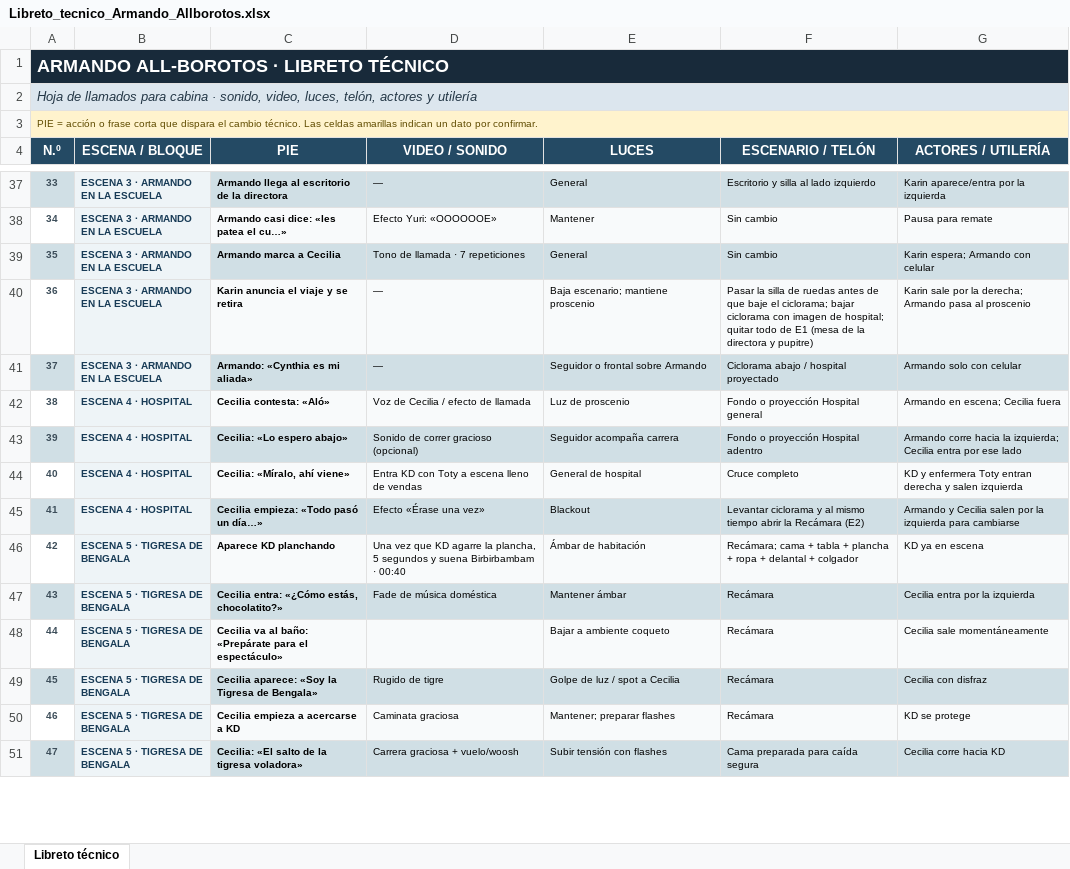
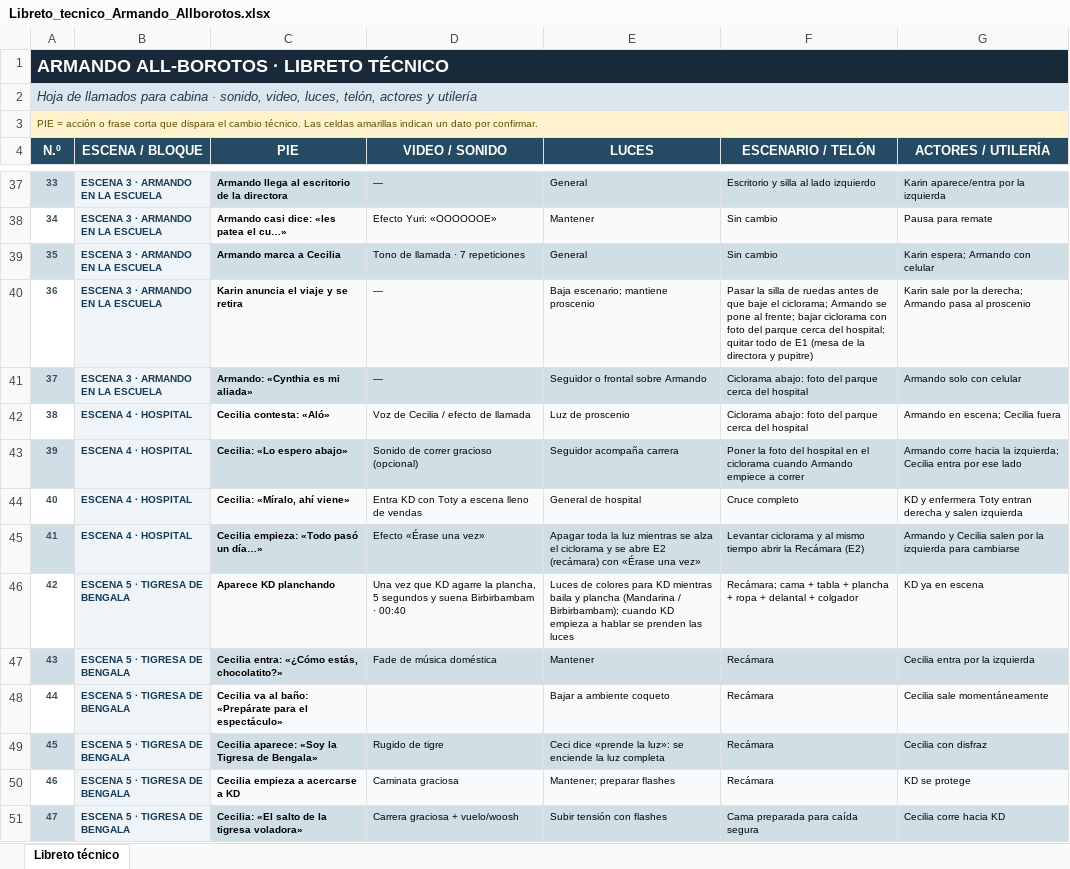
Before and after one commit to UpDavo/theather-alborotos, an Excel workbook: data/Libreto_tecnico_Armando_Allborotos.xlsx, sheet Libreto técnico, drawn as a sheet; only a part is shown, gaps mark what is left out; values as stored, in another font and other column widths than the file's, no borders; the diff covers the shown part only; the diff names each change by its address in the sheet, - before the commit and + after, or states it on an @@ line.

Commit message:
Update: Mejoras de luces

```diff
--- a/data/Libreto_tecnico_Armando_Allborotos.xlsx (sheet Libreto técnico)
+++ b/data/Libreto_tecnico_Armando_Allborotos.xlsx (sheet Libreto técnico)
-F40 (ESCENARIO / TELÓN): …el ciclorama; bajar ciclorama con imagen de hospital; quitar…
+F40 (ESCENARIO / TELÓN): …el ciclorama; Armando se pone al frente; bajar ciclorama con foto del parque cerca del hospital; quitar…
-F41 (ESCENARIO / TELÓN): Ciclorama abajo / hospital proyectado
+F41 (ESCENARIO / TELÓN): Ciclorama abajo: foto del parque cerca del hospital
-F42 (ESCENARIO / TELÓN): Fondo o proyección Hospital general
+F42 (ESCENARIO / TELÓN): Ciclorama abajo: foto del parque cerca del hospital
-F43 (ESCENARIO / TELÓN): Fondo o proyección Hospital adentro
+F43 (ESCENARIO / TELÓN): Poner la foto del hospital en el ciclorama cuando Armando empiece a correr
-E45 (LUCES): Blackout
+E45 (LUCES): Apagar toda la luz mientras se alza el ciclorama y se abre E2 (recámara) con «Érase una vez»
-E46 (LUCES): Ámbar de habitación
+E46 (LUCES): Luces de colores para KD mientras baila y plancha (Mandarina / Birbirbambam); cuando KD empieza a hablar se prenden las luces
-E47 (LUCES): Mantener ámbar
+E47 (LUCES): Mantener
-E49 (LUCES): Golpe de luz / spot a Cecilia
+E49 (LUCES): Ceci dice «prende la luz»: se enciende la luz completa
```
Also changed, not shown: 71 edited cells elsewhere in this sheet, 2 other files.
